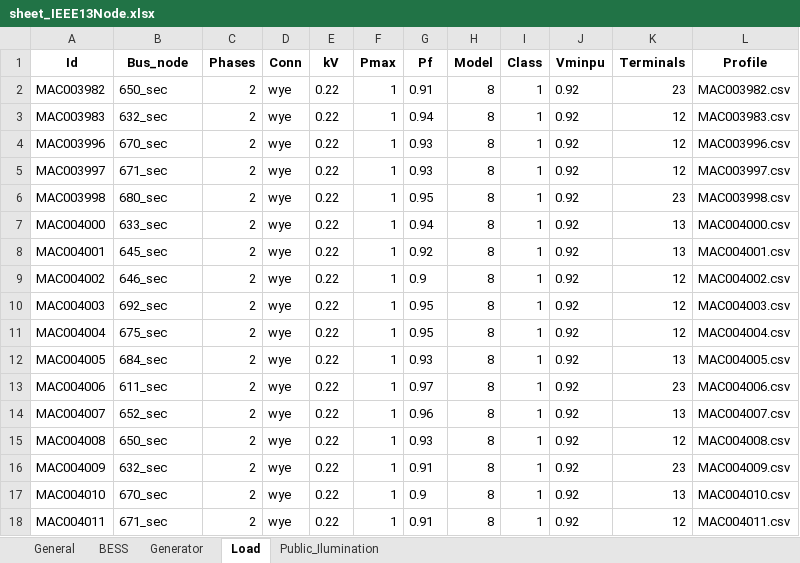
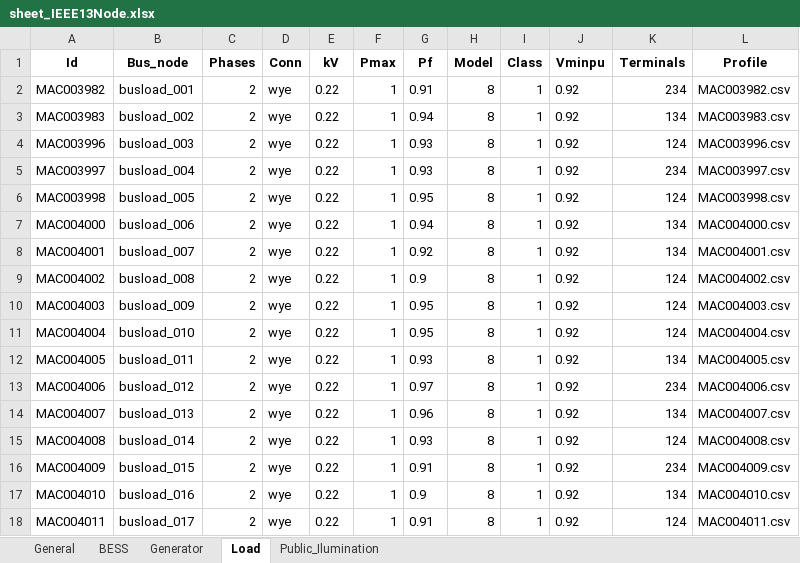
Before and after one commit to JCARNEIROX/GridFlexPy, an Excel workbook: data/spreadsheets/sheet_IEEE13Node.xlsx, sheet Load, drawn as a sheet; only a part is shown; values as stored, in another font and other column widths than the file's, no borders; the diff covers the shown part only; the diff names each change by its address in the sheet, - before the commit and + after, or states it on an @@ line.

```diff
--- a/data/spreadsheets/sheet_IEEE13Node.xlsx (sheet Load)
+++ b/data/spreadsheets/sheet_IEEE13Node.xlsx (sheet Load)
-B2 (Bus_node): 650_sec
+B2 (Bus_node): busload_001
-K2 (Terminals): 23
+K2 (Terminals): 234
-B3 (Bus_node): 632_sec
+B3 (Bus_node): busload_002
-K3 (Terminals): 12
+K3 (Terminals): 134
-B4 (Bus_node): 670_sec
+B4 (Bus_node): busload_003
-K4 (Terminals): 12
+K4 (Terminals): 124
-B5 (Bus_node): 671_sec
+B5 (Bus_node): busload_004
-K5 (Terminals): 12
+K5 (Terminals): 234
-B6 (Bus_node): 680_sec
+B6 (Bus_node): busload_005
-K6 (Terminals): 23
+K6 (Terminals): 124
-B7 (Bus_node): 633_sec
+B7 (Bus_node): busload_006
-K7:K8 (Terminals): 13
+K7:K8 (Terminals): 134
-B8 (Bus_node): 645_sec
+B8 (Bus_node): busload_007
-B9 (Bus_node): 646_sec
+B9 (Bus_node): busload_008
-K9:K11 (Terminals): 12
+K9:K11 (Terminals): 124
-B10 (Bus_node): 692_sec
+B10 (Bus_node): busload_009
-B11 (Bus_node): 675_sec
+B11 (Bus_node): busload_010
-B12 (Bus_node): 684_sec
+B12 (Bus_node): busload_011
-K12 (Terminals): 13
+K12 (Terminals): 134
-B13 (Bus_node): 611_sec
+B13 (Bus_node): busload_012
-K13 (Terminals): 23
+K13 (Terminals): 234
-B14 (Bus_node): 652_sec
+B14 (Bus_node): busload_013
-K14 (Terminals): 13
+K14 (Terminals): 134
-B15 (Bus_node): 650_sec
+B15 (Bus_node): busload_014
-K15 (Terminals): 12
+K15 (Terminals): 124
-B16 (Bus_node): 632_sec
+B16 (Bus_node): busload_015
-K16 (Terminals): 23
+K16 (Terminals): 234
-B17 (Bus_node): 670_sec
+B17 (Bus_node): busload_016
-K17 (Terminals): 13
+K17 (Terminals): 134
-B18 (Bus_node): 671_sec
+B18 (Bus_node): busload_017
-K18 (Terminals): 12
+K18 (Terminals): 124
```
Also changed, not shown: 46 edited cells elsewhere in this sheet, sheet Public_Ilumination, sheet BESS, sheet Generator, data/spreadsheets/sheet_5Node.xlsx, 37 other files.
